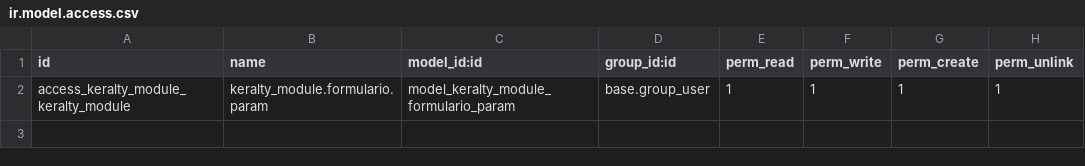
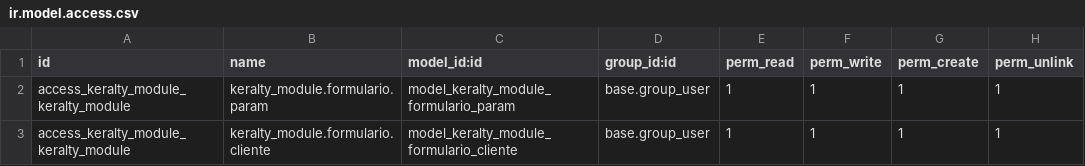
Before and after one commit to xpheragroup/desarrollos, a CSV file: keralty_module/security/ir.model.access.csv, drawn as a sheet; the diff names each change by its address in the sheet, - before the commit and + after, or states it on an @@ line.

Commit message:
Permisos a modelo en archivo de acceso

```diff
--- a/keralty_module/security/ir.model.access.csv
+++ b/keralty_module/security/ir.model.access.csv
+row 3: access_keralty_module_keralty_module | keralty_module.formulario.cliente | model_keralty_module_formulario_cliente | base.group_user | 1 | 1 | 1 | 1
```
Also changed, not shown: 1 other file.
